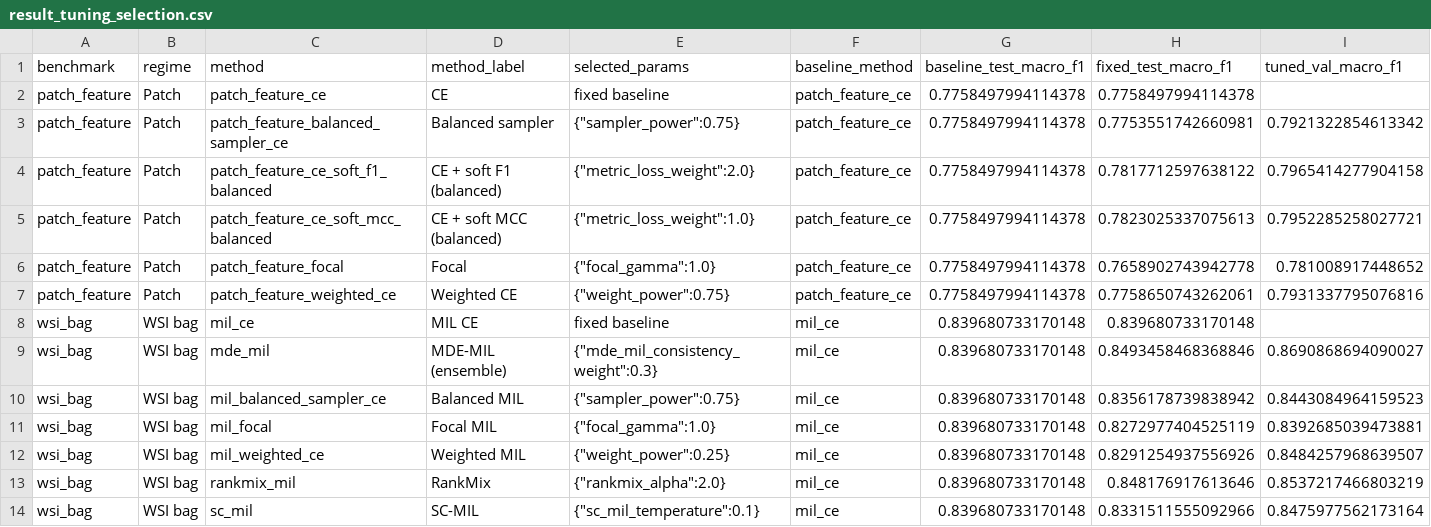
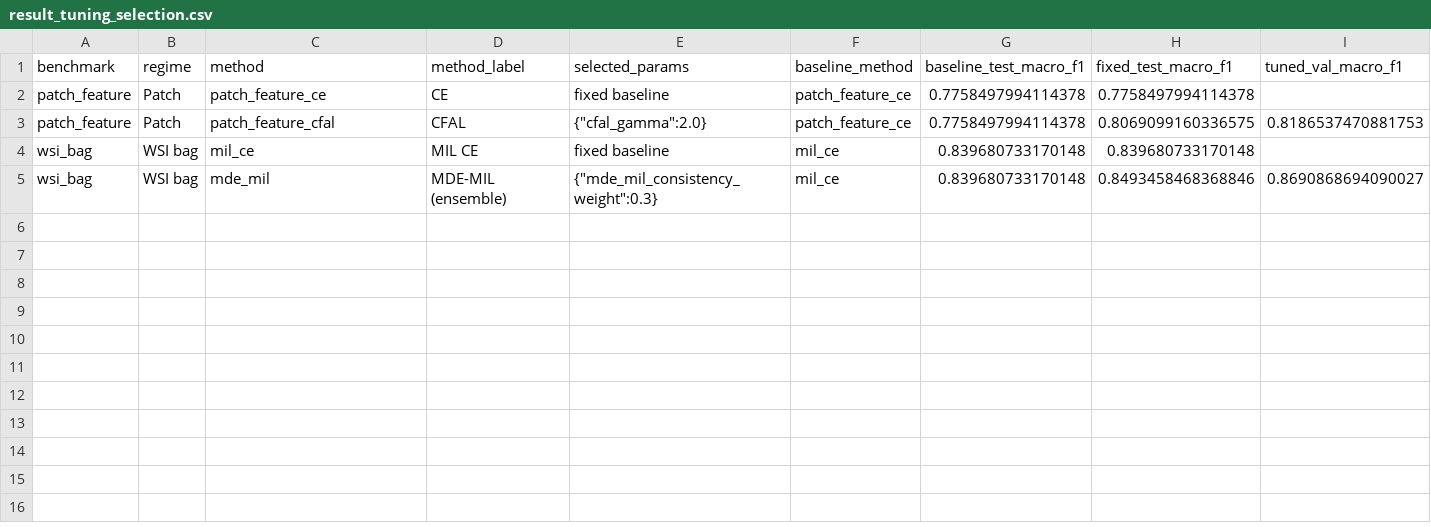
Before and after one commit to devWhyqueue/master-thesis, a CSV file: experiments/class_imbalance/outputs/tables/result_tuning_selection.csv, drawn as a sheet; only a part is shown; removed rows and columns are numbered as before the commit, all else as after; rows hold the shown columns only; the diff names each change by its address in the sheet, - before the commit and + after, or states it on an @@ line.

Commit message:
feat: add CFAL method

```diff
--- a/experiments/class_imbalance/outputs/tables/result_tuning_selection.csv
+++ b/experiments/class_imbalance/outputs/tables/result_tuning_selection.csv
-row 3: patch_feature | Patch | patch_feature_balanced_sampler_ce | Balanced sampler | {"sampler_power":0.75} | patch_feature_ce | 0.7758497994114378 | 0.7753551742660981 | 0.7921322854613342
-row 4: patch_feature | Patch | patch_feature_ce_soft_f1_balanced | CE + soft F1 (balanced) | {"metric_loss_weight":2.0} | patch_feature_ce | 0.7758497994114378 | 0.7817712597638122 | 0.7965414277904158
-row 5: patch_feature | Patch | patch_feature_ce_soft_mcc_balanced | CE + soft MCC (balanced) | {"metric_loss_weight":1.0} | patch_feature_ce | 0.7758497994114378 | 0.7823025337075613 | 0.7952285258027721
-row 6: patch_feature | Patch | patch_feature_focal | Focal | {"focal_gamma":1.0} | patch_feature_ce | 0.7758497994114378 | 0.7658902743942778 | 0.781008917448652
-row 7: patch_feature | Patch | patch_feature_weighted_ce | Weighted CE | {"weight_power":0.75} | patch_feature_ce | 0.7758497994114378 | 0.7758650743262061 | 0.7931337795076816
+row 3: patch_feature | Patch | patch_feature_cfal | CFAL | {"cfal_gamma":2.0} | patch_feature_ce | 0.7758497994114378 | 0.8069099160336575 | 0.8186537470881753
-row 10: wsi_bag | WSI bag | mil_balanced_sampler_ce | Balanced MIL | {"sampler_power":0.75} | mil_ce | 0.839680733170148 | 0.8356178739838942 | 0.8443084964159523
-row 11: wsi_bag | WSI bag | mil_focal | Focal MIL | {"focal_gamma":1.0} | mil_ce | 0.839680733170148 | 0.8272977404525119 | 0.8392685039473881
-row 12: wsi_bag | WSI bag | mil_weighted_ce | Weighted MIL | {"weight_power":0.25} | mil_ce | 0.839680733170148 | 0.8291254937556926 | 0.8484257968639507
-row 13: wsi_bag | WSI bag | rankmix_mil | RankMix | {"rankmix_alpha":2.0} | mil_ce | 0.839680733170148 | 0.848176917613646 | 0.8537217466803219
-row 14: wsi_bag | WSI bag | sc_mil | SC-MIL | {"sc_mil_temperature":0.1} | mil_ce | 0.839680733170148 | 0.8331511555092966 | 0.8475977562173164
```
Also changed, not shown: experiments/class_imbalance/outputs/tables/result_calibration.csv, experiments/class_imbalance/outputs/tables/result_paired_deltas_test.csv, 27 other files.
